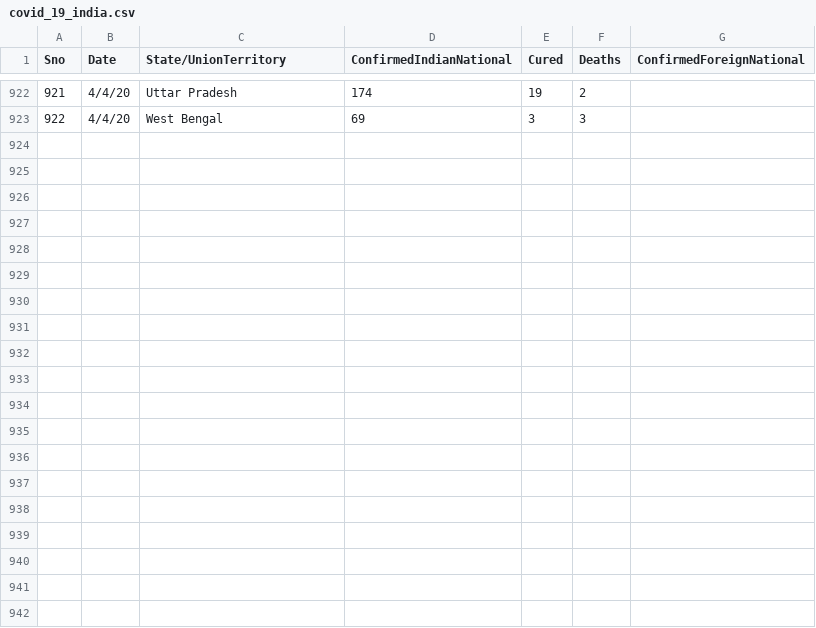
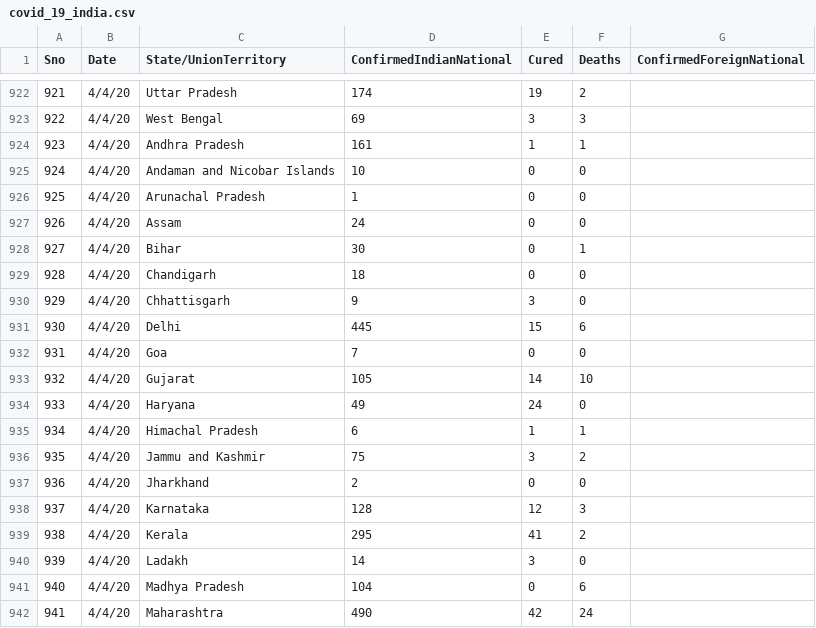
Before and after one commit to rahulnyk/covid19_india_data, a CSV file: covid_19_india.csv, drawn as a sheet; only a part is shown, gaps mark what is left out; the diff covers the shown part only.

Commit message:
new Data

```diff
--- a/covid_19_india.csv
+++ b/covid_19_india.csv
@@ -923 +923,20 @@
 922,4/4/20,West Bengal,69,3,3,
+923,4/4/20,Andhra Pradesh,161,1,1,
+924,4/4/20,Andaman and Nicobar Islands,10,0,0,
+925,4/4/20,Arunachal Pradesh,1,0,0,
+926,4/4/20,Assam,24,0,0,
+927,4/4/20,Bihar,30,0,1,
+928,4/4/20,Chandigarh,18,0,0,
+929,4/4/20,Chhattisgarh,9,3,0,
+930,4/4/20,Delhi,445,15,6,
+931,4/4/20,Goa,7,0,0,
+932,4/4/20,Gujarat,105,14,10,
+933,4/4/20,Haryana,49,24,0,
+934,4/4/20,Himachal Pradesh,6,1,1,
+935,4/4/20,Jammu and Kashmir,75,3,2,
+936,4/4/20,Jharkhand,2,0,0,
+937,4/4/20,Karnataka,128,12,3,
+938,4/4/20,Kerala,295,41,2,
+939,4/4/20,Ladakh,14,3,0,
+940,4/4/20,Madhya Pradesh,104,0,6,
+941,4/4/20,Maharashtra,490,42,24,
```
Also changed, not shown: 11 added rows elsewhere in this file.
